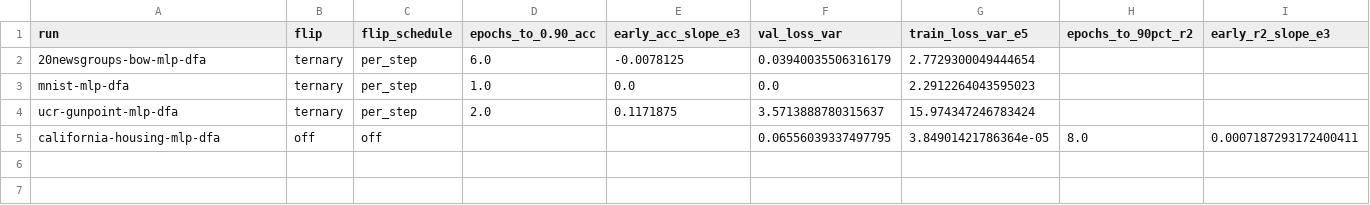
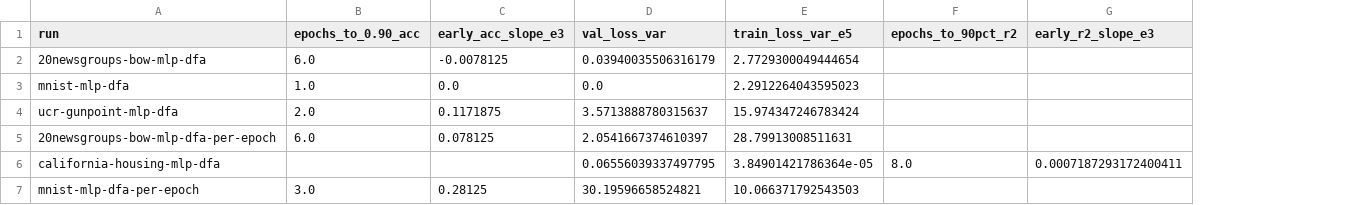
Before and after one commit to Akhilesh-Gogikar/FeedFlipNets, a CSV file: data/report/meta_convergence_summary.csv, drawn as a sheet; removed rows and columns are numbered as before the commit, all else as after; the diff names each change by its address in the sheet, - before the commit and + after, or states it on an @@ line.

```diff
--- a/data/report/meta_convergence_summary.csv
+++ b/data/report/meta_convergence_summary.csv
-column B (flip), rows 2-5: ternary | ternary | ternary | off
-column C (flip_schedule), rows 2-5: per_step | per_step | per_step | off
+row 5: 20newsgroups-bow-mlp-dfa-per-epoch | 6.0 | 0.078125 | 2.0541667374610397 | 28.79913008511631
+row 7: mnist-mlp-dfa-per-epoch | 3.0 | 0.28125 | 30.19596658524821 | 10.066371792543503
```
Also changed, not shown: 6 other files.
